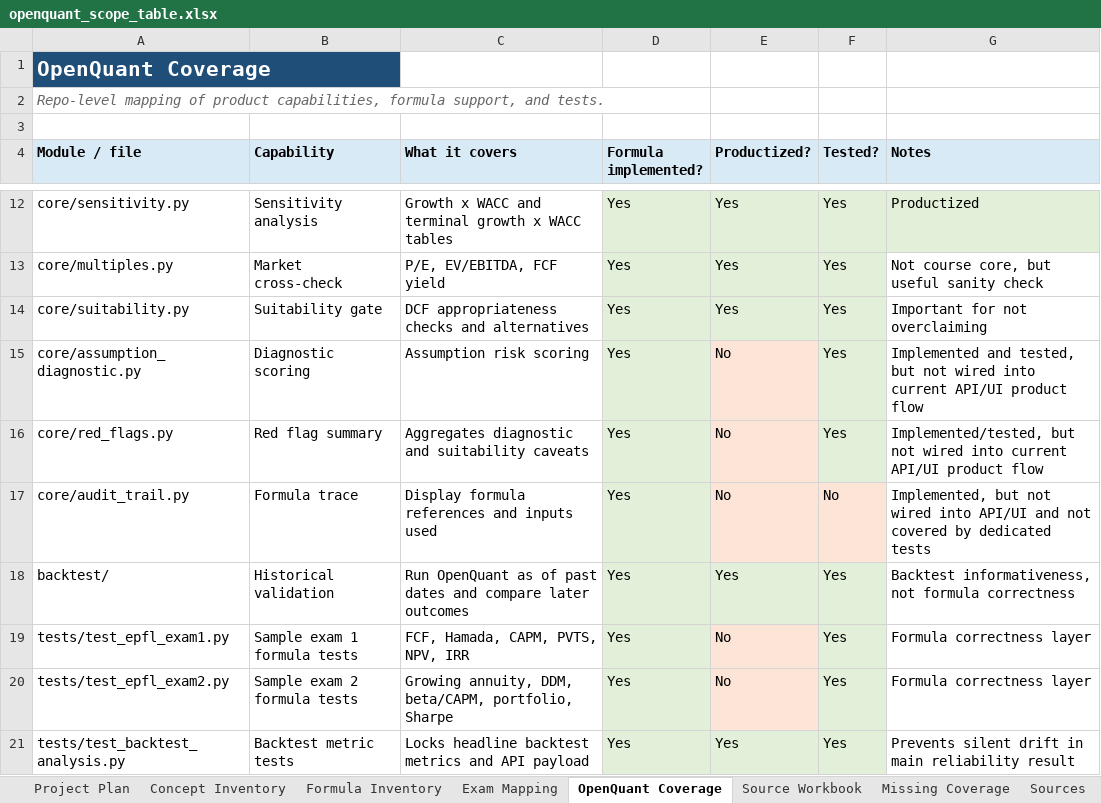
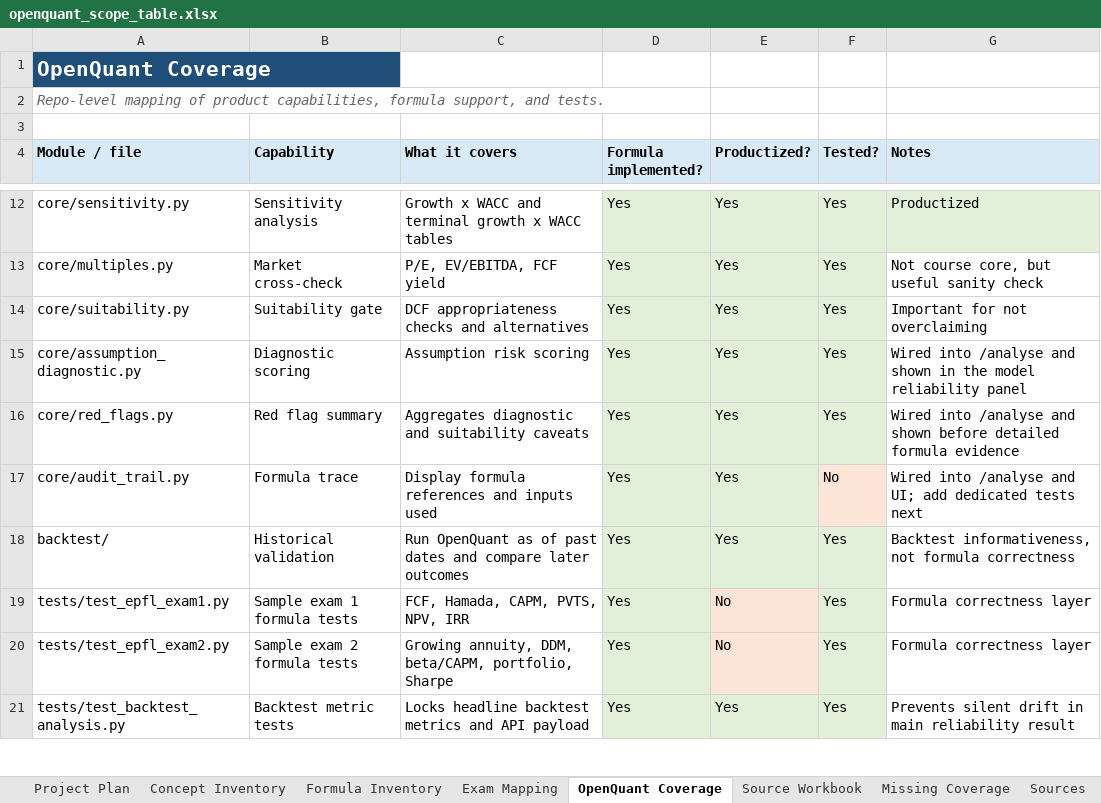
Before and after one commit to A-bv/openquant, an Excel workbook: docs/openquant_scope_table.xlsx, sheet OpenQuant Coverage, drawn as a sheet; only a part is shown, gaps mark what is left out; values as stored, in another font and other column widths than the file's, no borders; the diff names each change by its address in the sheet, - before the commit and + after, or states it on an @@ line.

Commit message:
Align OpenQuant product framing

```diff
--- a/docs/openquant_scope_table.xlsx (sheet OpenQuant Coverage)
+++ b/docs/openquant_scope_table.xlsx (sheet OpenQuant Coverage)
-E15:E17 (Productized?): No
+E15:E17 (Productized?): Yes
-E15:E17 fill: #FCE4D6
+E15:E17 fill: #E2F0D9
-G15 (Notes): Implemented and tested, but not wired into current API/UI product flow
+G15 (Notes): Wired into /analyse and shown in the model reliability panel
-G16 (Notes): Implemented/tested, but not wired into current API/UI product flow
+G16 (Notes): Wired into /analyse and shown before detailed formula evidence
-G17 (Notes): Implemented, but not wired into API/UI and not covered by dedicated tests
+G17 (Notes): Wired into /analyse and UI; add dedicated tests next
```
Also changed, not shown: sheet Missing Coverage, 16 other files.
